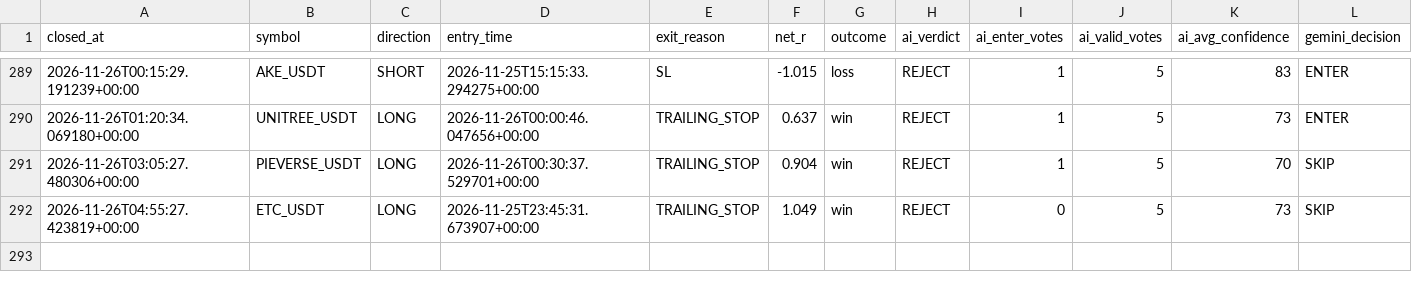
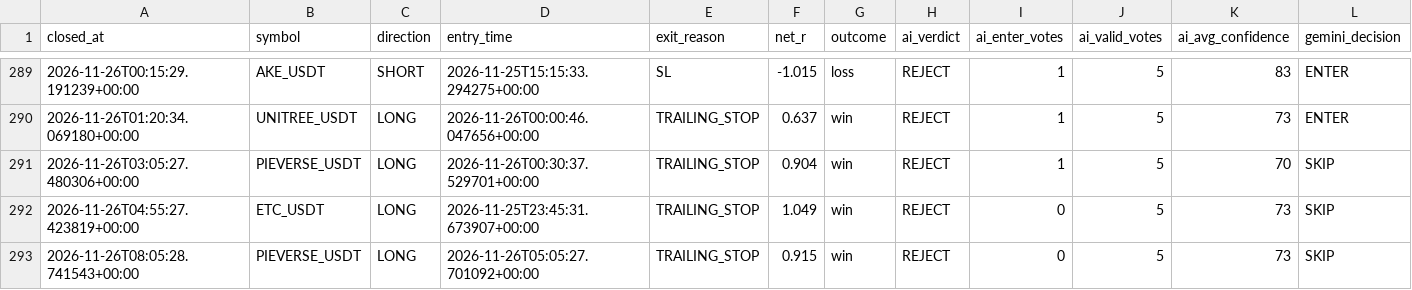
Before and after one commit to wjdtks255-lgtm/Gateio_signal, a CSV file: ai_trades.csv, drawn as a sheet; only a part is shown, gaps mark what is left out; rows hold the shown columns only; the diff names each change by its address in the sheet, - before the commit and + after, or states it on an @@ line.

```diff
--- a/ai_trades.csv
+++ b/ai_trades.csv
+row 293: 2026-11-26T08:05:28.741543+00:00 | PIEVERSE_USDT | LONG | 2026-11-26T05:05:27.701092+00:00 | TRAILING_STOP | 0.915 | win | REJECT | 0 | 5 | 73 | SKIP
```
Also changed, not shown: trades.csv, trades_audit.csv, 1 other file.
